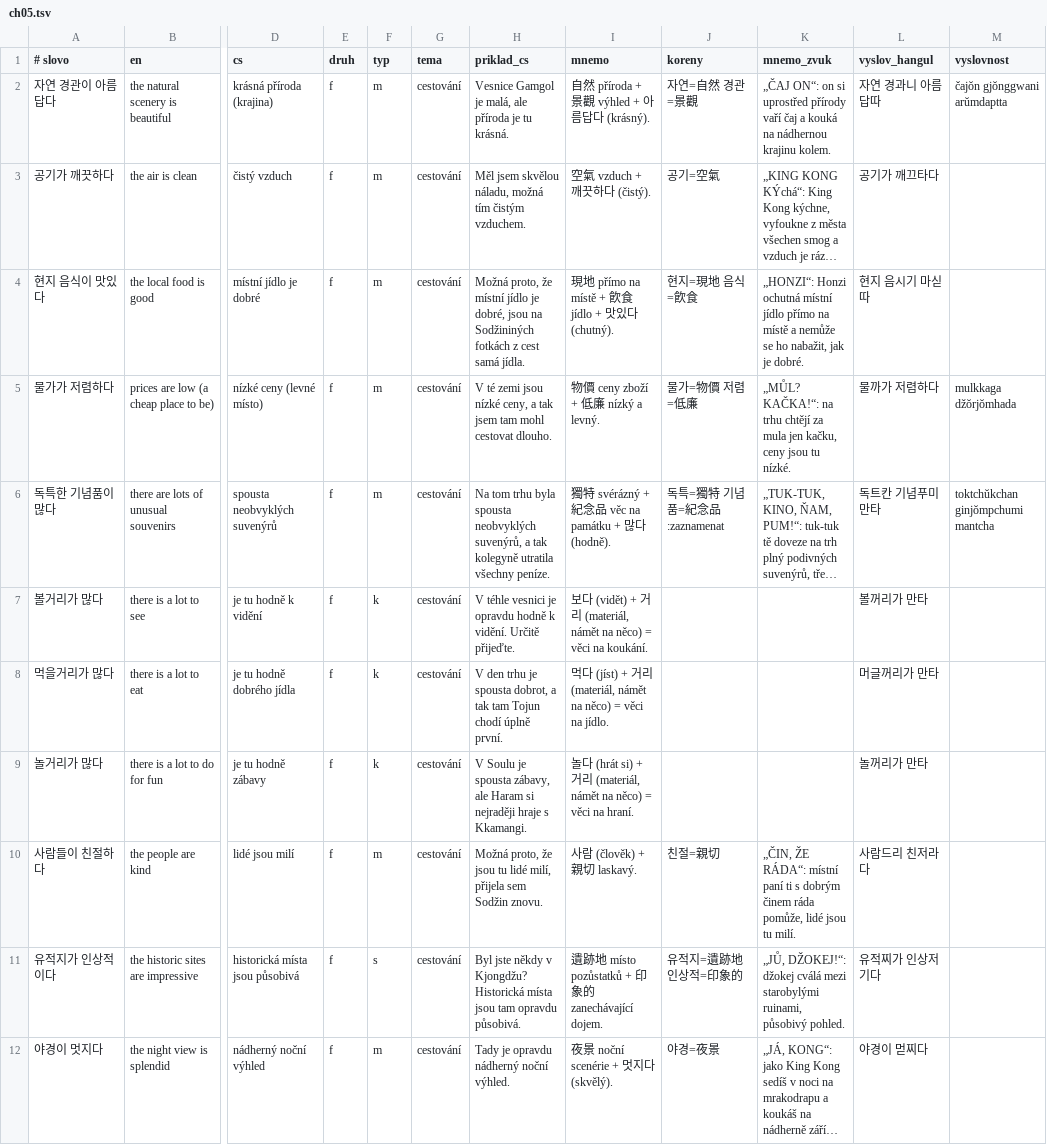
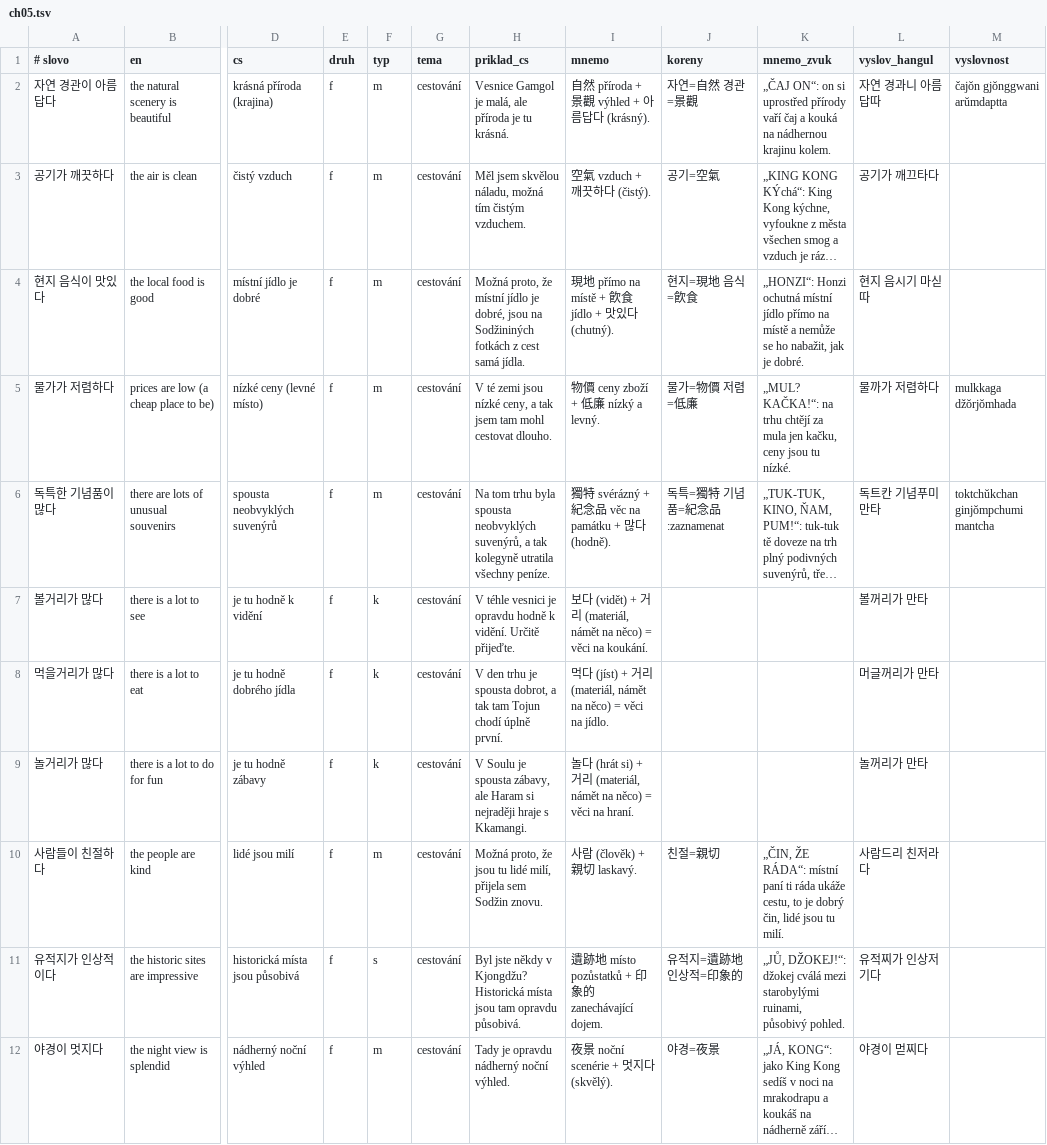
Before and after one commit to tvspk/gamgol, a TSV file: mnemo/doplnky/ch05.tsv, drawn as a sheet; only a part is shown, gaps mark what is left out; long unchanged cells end in …; the diff names each change by its address in the sheet, - before the commit and + after, or states it on an @@ line.

```diff
--- a/mnemo/doplnky/ch05.tsv
+++ b/mnemo/doplnky/ch05.tsv
-K5 (mnemo_zvuk): „MŮL? KAČKA!“: na…
+K5 (mnemo_zvuk): „MUL? KAČKA!“: na…
-K10 (mnemo_zvuk): …paní ti s dobrým činem ráda pomůže, lidé jsou…
+K10 (mnemo_zvuk): …paní ti ráda ukáže cestu, to je dobrý čin, lidé jsou…
```
Also changed, not shown: mnemo/doplnky/ch01.tsv, mnemo/doplnky/ch03.tsv, 27 other files.
